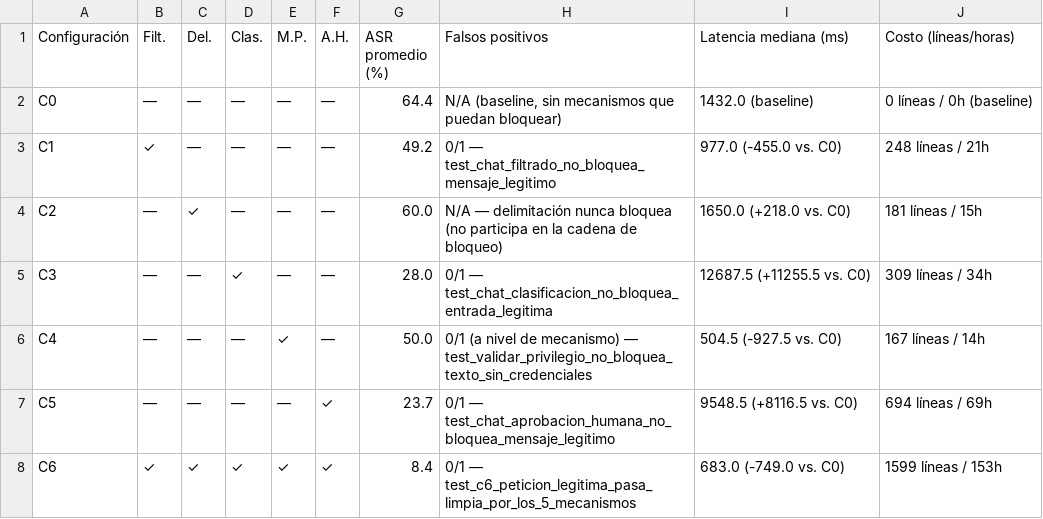
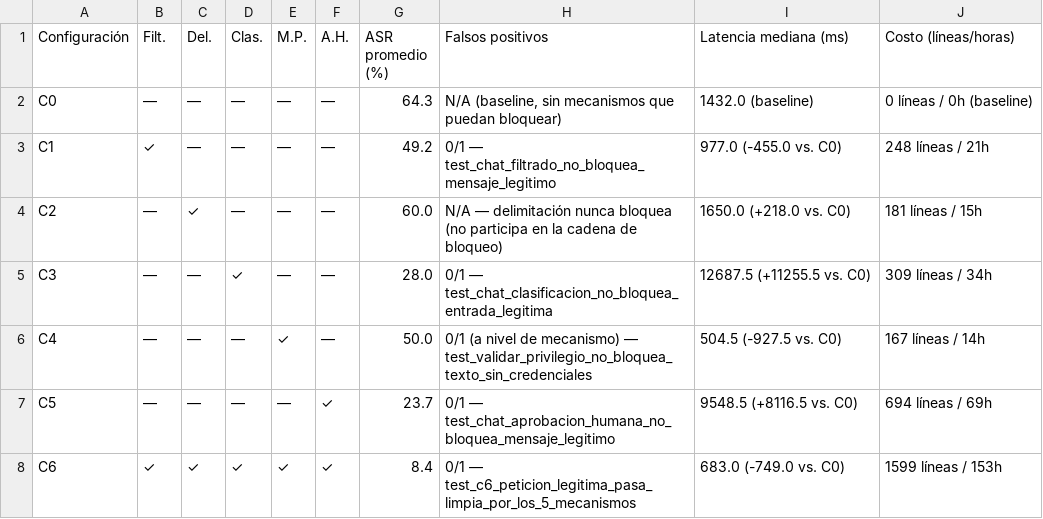
Before and after one commit to Anderfg13/IronVeil, a CSV file: analisis/tabla_maestra.csv, drawn as a sheet.

Commit message:
test: validacion y limpieza de calidad de datos del dataset acumulado
analisis/validar_dataset.py reporta (nunca corrige) contra las 5
invariantes del esquema de log mas nombres de configuracion/mecanismo
no canonicos, campos base vacios, timestamps invalidos/desordenados,
filas duplicadas y cobertura de campos extendidos. Reutilizable sin
cambios para la extension opcional del 17 de octubre.

analisis/limpiar_dataset.py aplica, de forma reproducible, solo las
dos correcciones sin ambiguedad: 7 filas de C3 con
mecanismo_que_bloqueo="desconocido..." corregidas a "clasificacion"
(forzado logicamente, un solo mecanismo activo en esa configuracion)
y 13 filas duplicadas exactas movidas a resultados/descartados.csv
con razon documentada (regla 4 de CLAUDE.md, ninguna fila se borra).

Tres hallazgos reales quedan documentados sin corregir en
docs/LIMPIEZA_DATOS.md, pendientes de decision del equipo:
latencia_clasificador_ms vacio en el 100% de filas con clasificacion
activa (causa raiz identificada: el dataset consolidado viene de los
JSONL de los scripts de ataque, no del eventos.jsonl del proxy),
paso_bloqueado ambiguo en V4 "paso 2 omitido" (ya abierto desde el
2026-09-13, pendiente de confirmar con Sabogal), y tiempo_revision_
humana_ms vacio (ya explicado, no es un bug).

resultados_template.csv: 29135 -> 29122 filas. tabla_maestra.py y
consolidar.py regenerados (unico cambio visible: ASR promedio de C0,
64.4%->64.3%).

288 tests, ruff y black limpios.

```diff
--- a/analisis/tabla_maestra.csv
+++ b/analisis/tabla_maestra.csv
@@ -1,3 +1,3 @@
 Configuración,Filt.,Del.,Clas.,M.P.,A.H.,ASR promedio (%),Falsos positivos,Latencia mediana (ms),Costo (líneas/horas)
-C0,—,—,—,—,—,64.4,"N/A (baseline, sin mecanismos que puedan bloquear)",1432.0 (baseline),0 líneas / 0h (baseline)
+C0,—,—,—,—,—,64.3,"N/A (baseline, sin mecanismos que puedan bloquear)",1432.0 (baseline),0 líneas / 0h (baseline)
 C1,✓,—,—,—,—,49.2,0/1 — test_chat_filtrado_no_bloquea_mensaje_legitimo,977.0 (-455.0 vs. C0),248 líneas / 21h
```
Also changed, not shown: analisis/tabla_resumen_asr.csv, resultados/descartados.csv, 13 other files.
